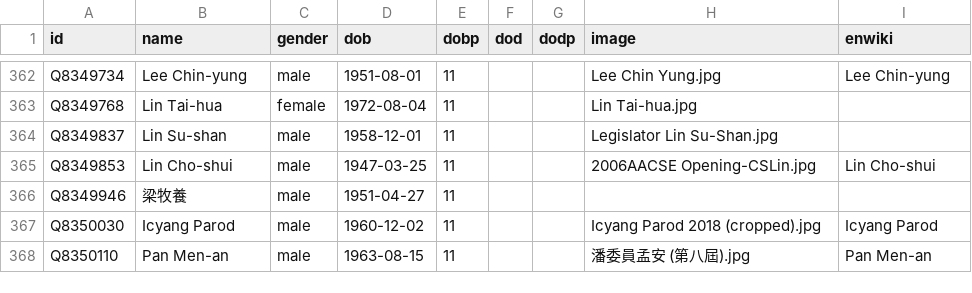
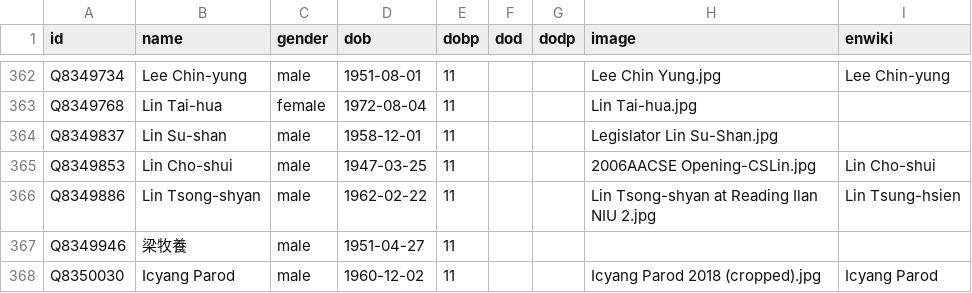
Before and after one commit to every-politician-scrapers/taiwan, a CSV file: html/bio.csv, drawn as a sheet; only a part is shown, gaps mark what is left out; the shorter side is filled out with more unchanged rows; the diff names each change by its address in the sheet, - before the commit and + after, or states it on an @@ line.

```diff
--- a/html/bio.csv
+++ b/html/bio.csv
+row 366: Q8349886 | Lin Tsong-shyan | male | 1962-02-22 | 11 |  |  | Lin Tsong-shyan at Reading Ilan NIU 2.jpg | Lin Tsung-hsien
```
Also changed, not shown: html/holders21.csv, html/predecessors.csv, 1 other file.
